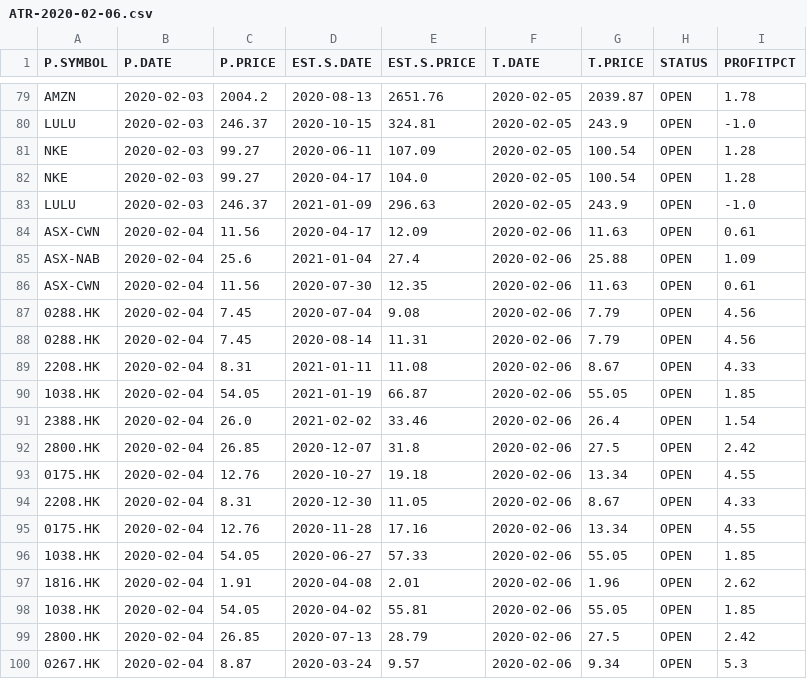
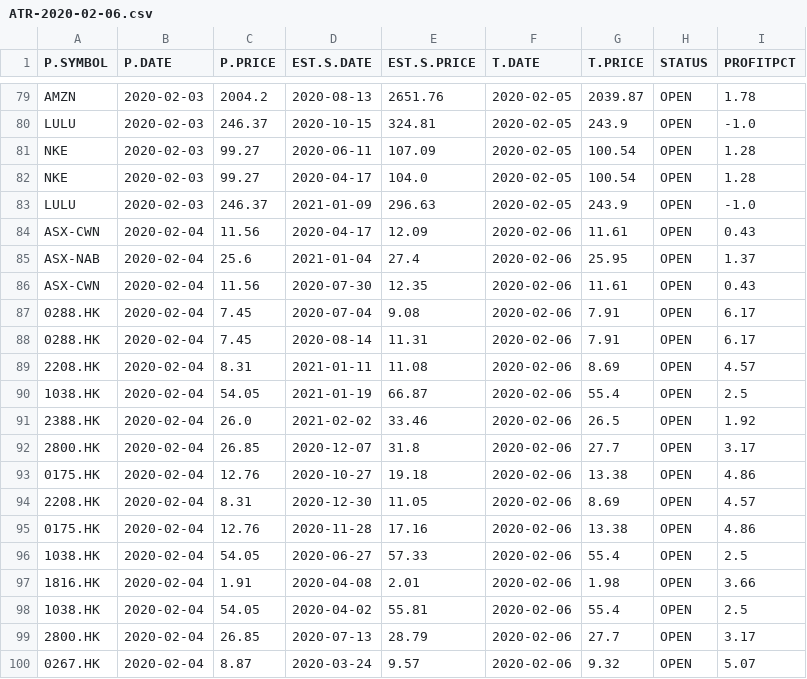
Before and after one commit to DavidTsangHW/AutoStockTradingReport, a CSV file: ATR-2020-02-06.csv, drawn as a sheet; only a part is shown, gaps mark what is left out; the diff covers the shown part only.

```diff
--- a/ATR-2020-02-06.csv
+++ b/ATR-2020-02-06.csv
@@ -83,18 +83,18 @@ NKE,2020-02-03,99.27,2020-04-17,104.0,2020-02-05,100.54,OPEN,1.28
 LULU,2020-02-03,246.37,2021-01-09,296.63,2020-02-05,243.9,OPEN,-1.0
-ASX-CWN,2020-02-04,11.56,2020-04-17,12.09,2020-02-06,11.63,OPEN,0.61
-ASX-NAB,2020-02-04,25.6,2021-01-04,27.4,2020-02-06,25.88,OPEN,1.09
-ASX-CWN,2020-02-04,11.56,2020-07-30,12.35,2020-02-06,11.63,OPEN,0.61
-0288.HK,2020-02-04,7.45,2020-07-04,9.08,2020-02-06,7.79,OPEN,4.56
-0288.HK,2020-02-04,7.45,2020-08-14,11.31,2020-02-06,7.79,OPEN,4.56
-2208.HK,2020-02-04,8.31,2021-01-11,11.08,2020-02-06,8.67,OPEN,4.33
-1038.HK,2020-02-04,54.05,2021-01-19,66.87,2020-02-06,55.05,OPEN,1.85
-2388.HK,2020-02-04,26.0,2021-02-02,33.46,2020-02-06,26.4,OPEN,1.54
-2800.HK,2020-02-04,26.85,2020-12-07,31.8,2020-02-06,27.5,OPEN,2.42
-0175.HK,2020-02-04,12.76,2020-10-27,19.18,2020-02-06,13.34,OPEN,4.55
-2208.HK,2020-02-04,8.31,2020-12-30,11.05,2020-02-06,8.67,OPEN,4.33
-0175.HK,2020-02-04,12.76,2020-11-28,17.16,2020-02-06,13.34,OPEN,4.55
-1038.HK,2020-02-04,54.05,2020-06-27,57.33,2020-02-06,55.05,OPEN,1.85
-1816.HK,2020-02-04,1.91,2020-04-08,2.01,2020-02-06,1.96,OPEN,2.62
-1038.HK,2020-02-04,54.05,2020-04-02,55.81,2020-02-06,55.05,OPEN,1.85
-2800.HK,2020-02-04,26.85,2020-07-13,28.79,2020-02-06,27.5,OPEN,2.42
-0267.HK,2020-02-04,8.87,2020-03-24,9.57,2020-02-06,9.34,OPEN,5.3
+ASX-CWN,2020-02-04,11.56,2020-04-17,12.09,2020-02-06,11.61,OPEN,0.43
+ASX-NAB,2020-02-04,25.6,2021-01-04,27.4,2020-02-06,25.95,OPEN,1.37
+ASX-CWN,2020-02-04,11.56,2020-07-30,12.35,2020-02-06,11.61,OPEN,0.43
+0288.HK,2020-02-04,7.45,2020-07-04,9.08,2020-02-06,7.91,OPEN,6.17
+0288.HK,2020-02-04,7.45,2020-08-14,11.31,2020-02-06,7.91,OPEN,6.17
+2208.HK,2020-02-04,8.31,2021-01-11,11.08,2020-02-06,8.69,OPEN,4.57
+1038.HK,2020-02-04,54.05,2021-01-19,66.87,2020-02-06,55.4,OPEN,2.5
+2388.HK,2020-02-04,26.0,2021-02-02,33.46,2020-02-06,26.5,OPEN,1.92
+2800.HK,2020-02-04,26.85,2020-12-07,31.8,2020-02-06,27.7,OPEN,3.17
+0175.HK,2020-02-04,12.76,2020-10-27,19.18,2020-02-06,13.38,OPEN,4.86
+2208.HK,2020-02-04,8.31,2020-12-30,11.05,2020-02-06,8.69,OPEN,4.57
+0175.HK,2020-02-04,12.76,2020-11-28,17.16,2020-02-06,13.38,OPEN,4.86
+1038.HK,2020-02-04,54.05,2020-06-27,57.33,2020-02-06,55.4,OPEN,2.5
+1816.HK,2020-02-04,1.91,2020-04-08,2.01,2020-02-06,1.98,OPEN,3.66
+1038.HK,2020-02-04,54.05,2020-04-02,55.81,2020-02-06,55.4,OPEN,2.5
+2800.HK,2020-02-04,26.85,2020-07-13,28.79,2020-02-06,27.7,OPEN,3.17
+0267.HK,2020-02-04,8.87,2020-03-24,9.57,2020-02-06,9.32,OPEN,5.07
```
Also changed, not shown: 140 edited cells elsewhere in this file, 1 other file.
